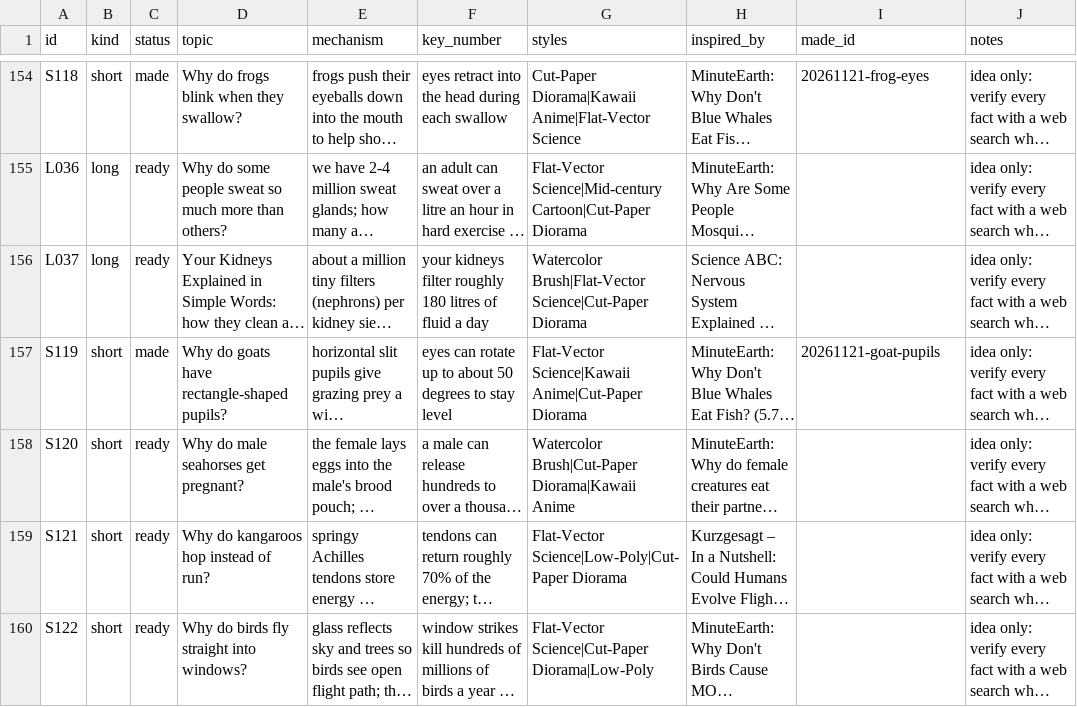
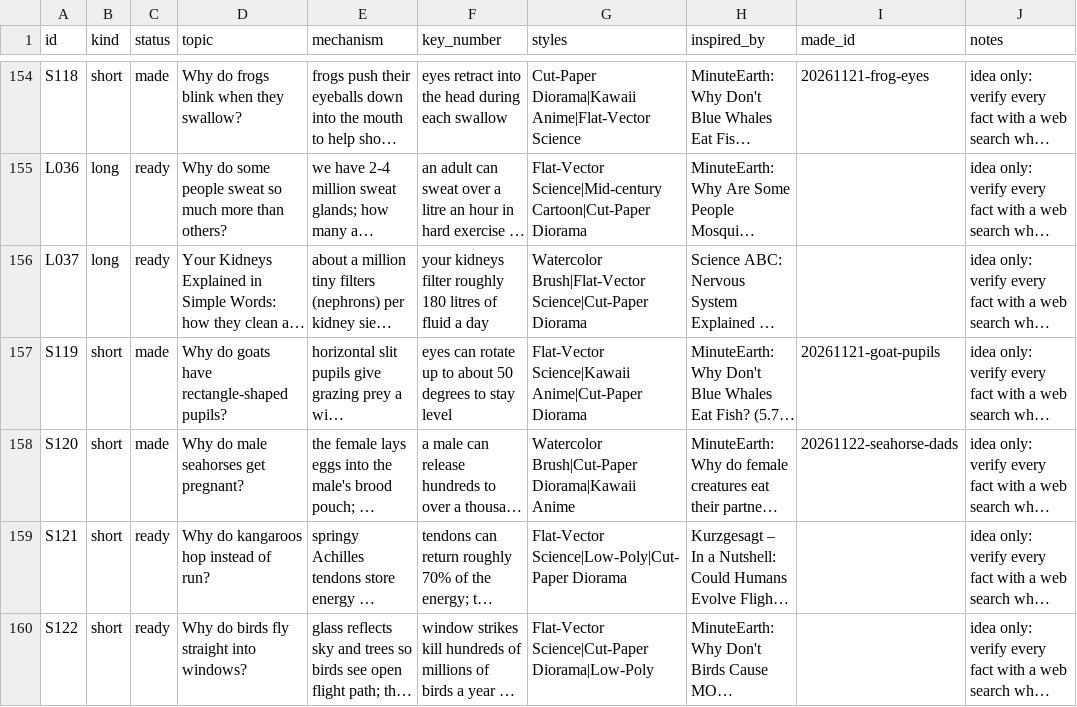
Before and after one commit to akachwaha27/shorts-autopilot, a CSV file: explainer/topics/queue.csv, drawn as a sheet; only a part is shown, gaps mark what is left out; long unchanged cells end in …; the diff names each change by its address in the sheet, - before the commit and + after, or states it on an @@ line.

```diff
--- a/explainer/topics/queue.csv
+++ b/explainer/topics/queue.csv
-C158 (status): ready
+C158 (status): made
-I158 (made_id): (empty)
+I158 (made_id): 20261122-seahorse-dads
```
Also changed, not shown: 5 other files.
